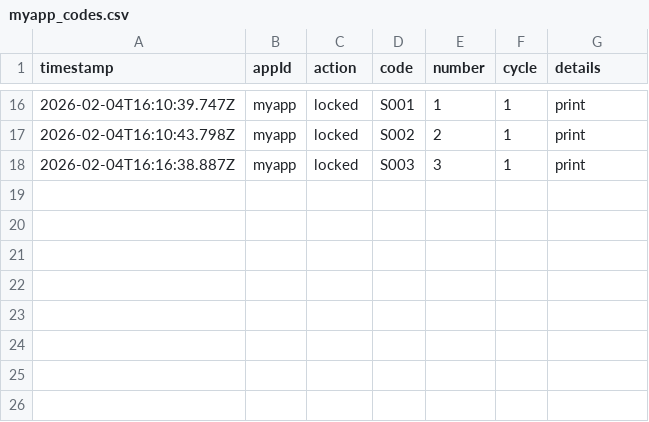
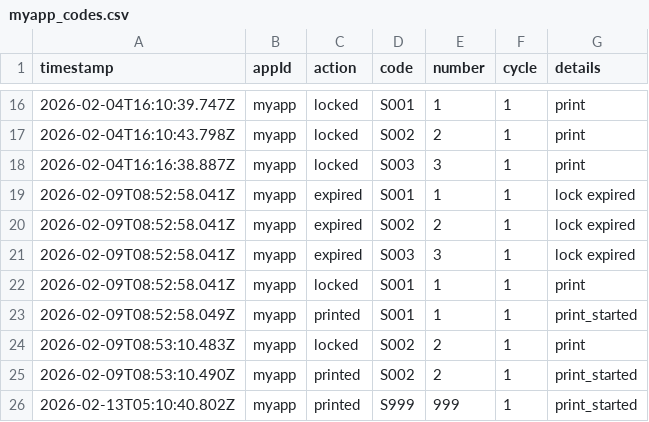
Before and after one commit to kannand1922/muruganEnterprises, a CSV file: shared/data/logs/myapp_codes.csv, drawn as a sheet; only a part is shown, gaps mark what is left out.

```diff
--- a/shared/data/logs/myapp_codes.csv
+++ b/shared/data/logs/myapp_codes.csv
@@ -18 +18,9 @@ timestamp,appId,action,code,number,cycle,details
 "2026-02-04T16:16:38.887Z","myapp","locked","S003","3","1","print"
+"2026-02-09T08:52:58.041Z","myapp","expired","S001","1","1","lock expired"
+"2026-02-09T08:52:58.041Z","myapp","expired","S002","2","1","lock expired"
+"2026-02-09T08:52:58.041Z","myapp","expired","S003","3","1","lock expired"
+"2026-02-09T08:52:58.041Z","myapp","locked","S001","1","1","print"
+"2026-02-09T08:52:58.049Z","myapp","printed","S001","1","1","print_started"
+"2026-02-09T08:53:10.483Z","myapp","locked","S002","2","1","print"
+"2026-02-09T08:53:10.490Z","myapp","printed","S002","2","1","print_started"
+"2026-02-13T05:10:40.802Z","myapp","printed","S999","999","1","print_started"
```
Also changed, not shown: shared/data/logs/myapp_prints.csv, shared/data/stock/brands.csv, 35 other files.
